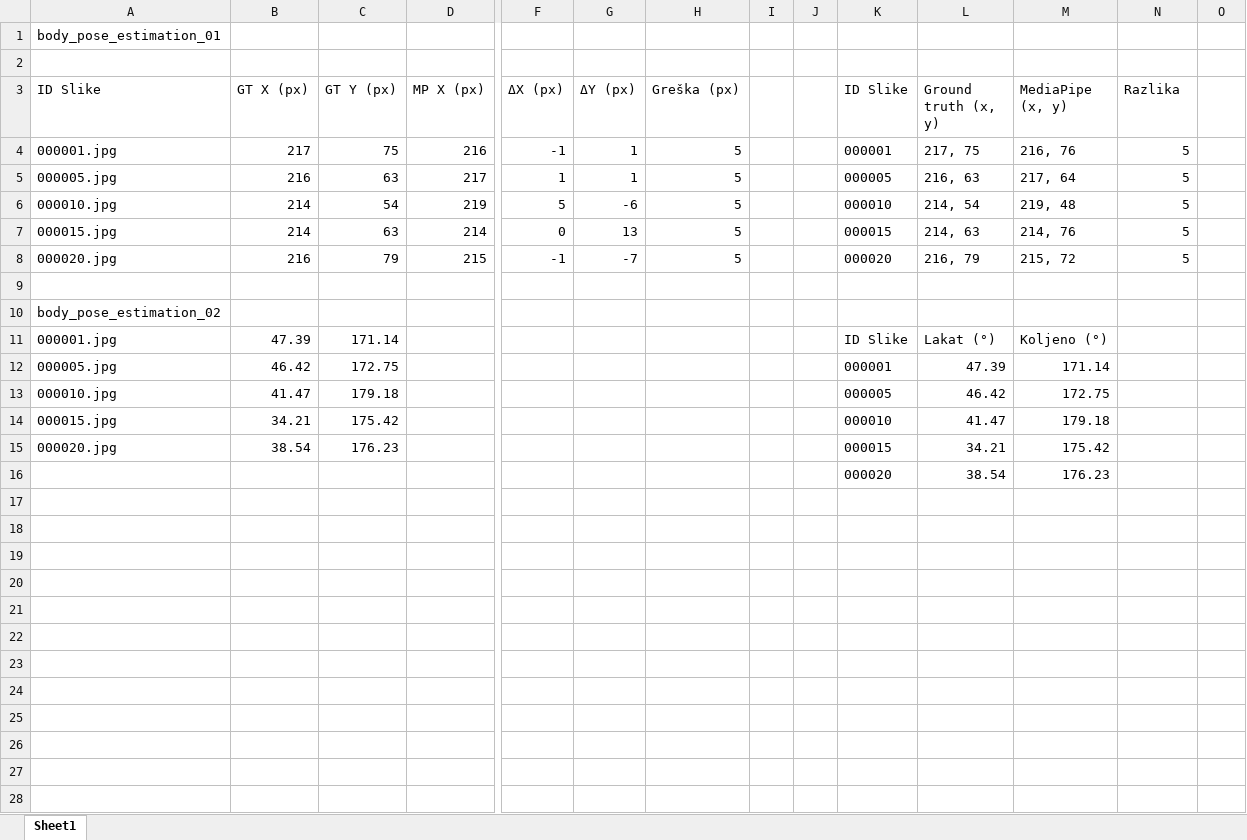
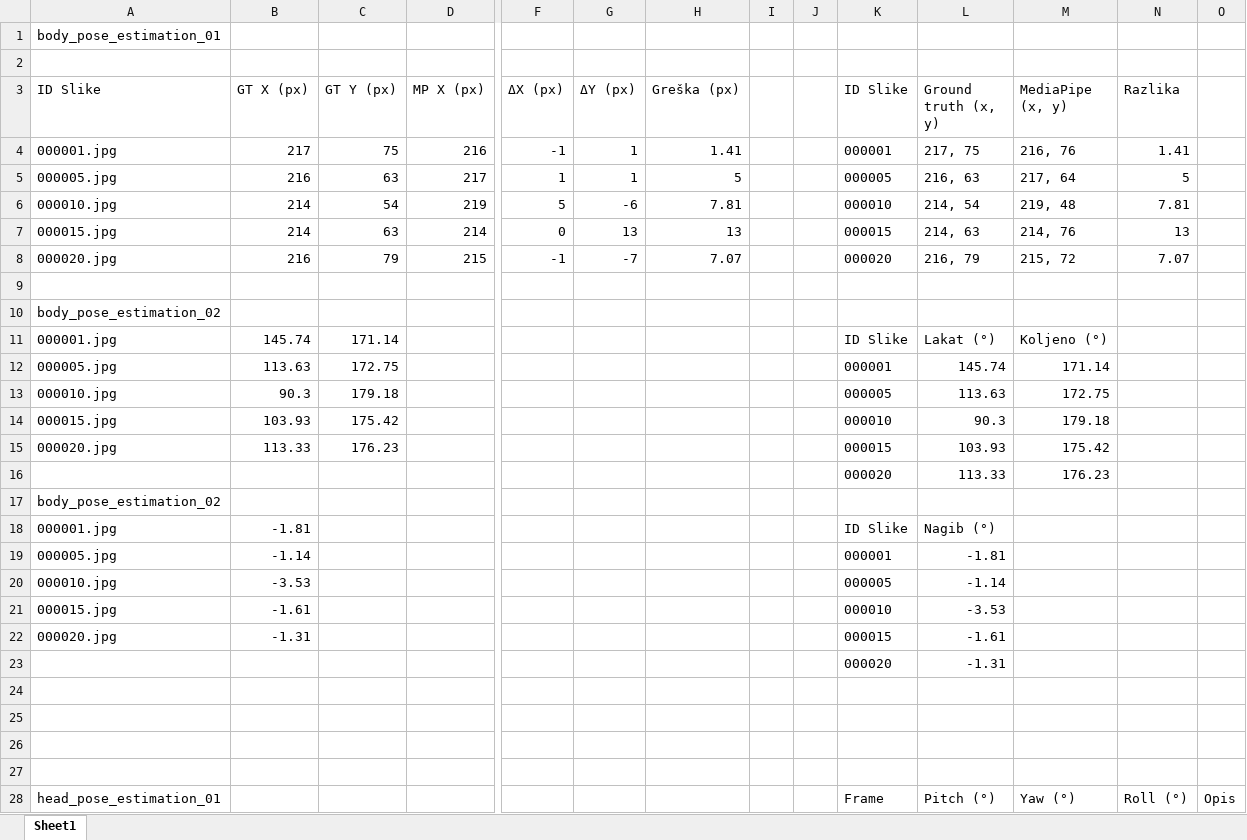
Before and after one commit to KxHartl/interakcija-covjeka-i-robota, an Excel workbook: student_assignment_03/outputs/excel/excel_to_word.xlsx, sheet Sheet1, drawn as a sheet; only a part is shown, gaps mark what is left out; values as stored, in another font and other column widths than the file's, no borders; rows hold the shown columns only; the diff covers the shown part only; the diff names each change by its address in the sheet, - before the commit and + after, or states it on an @@ line.

```diff
--- a/student_assignment_03/outputs/excel/excel_to_word.xlsx (sheet Sheet1)
+++ b/student_assignment_03/outputs/excel/excel_to_word.xlsx (sheet Sheet1)
-H4 (Greška (px)): 5
+H4 (Greška (px)): 1.41
-N4 (Razlika): 5
+N4 (Razlika): 1.41
-H6 (Greška (px)): 5
+H6 (Greška (px)): 7.81
-N6 (Razlika): 5
+N6 (Razlika): 7.81
-H7 (Greška (px)): 5
+H7 (Greška (px)): 13
-N7 (Razlika): 5
+N7 (Razlika): 13
-H8 (Greška (px)): 5
+H8 (Greška (px)): 7.07
-N8 (Razlika): 5
+N8 (Razlika): 7.07
-B11 (GT X (px)): 47.39
+B11 (GT X (px)): 145.74
-B12 (GT X (px)): 46.42
+B12 (GT X (px)): 113.63
-L12 (Ground truth (x, y)): 47.39
+L12 (Ground truth (x, y)): 145.74
-B13 (GT X (px)): 41.47
+B13 (GT X (px)): 90.3
-L13 (Ground truth (x, y)): 46.42
+L13 (Ground truth (x, y)): 113.63
-B14 (GT X (px)): 34.21
+B14 (GT X (px)): 103.93
-L14 (Ground truth (x, y)): 41.47
+L14 (Ground truth (x, y)): 90.3
-B15 (GT X (px)): 38.54
+B15 (GT X (px)): 113.33
-L15 (Ground truth (x, y)): 34.21
+L15 (Ground truth (x, y)): 103.93
-L16 (Ground truth (x, y)): 38.54
+L16 (Ground truth (x, y)): 113.33
+row 17: body_pose_estimation_02
+row 18: 000001.jpg | -1.81 |  |  |  |  |  |  |  | ID Slike | Nagib (°)
+row 19: 000005.jpg | -1.14 |  |  |  |  |  |  |  | 000001 | -1.81
+row 20: 000010.jpg | -3.53 |  |  |  |  |  |  |  | 000005 | -1.14
+row 21: 000015.jpg | -1.61 |  |  |  |  |  |  |  | 000010 | -3.53
+row 22: 000020.jpg | -1.31 |  |  |  |  |  |  |  | 000015 | -1.61
+row 23:  |  |  |  |  |  |  |  |  | 000020 | -1.31
+row 24: (empty)
+row 25: (empty)
+row 26: (empty)
+row 27: (empty)
+row 28: head_pose_estimation_01 |  |  |  |  |  |  |  |  | Frame | Pitch (°) | Yaw (°) | Roll (°) | Opis
```
Also changed, not shown: 17 added rows elsewhere in this sheet, 4 other files.
